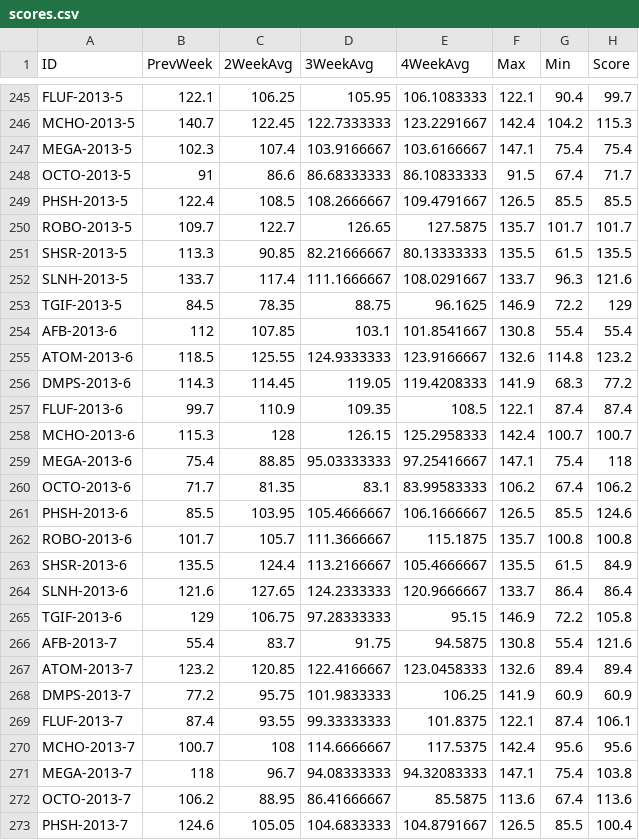
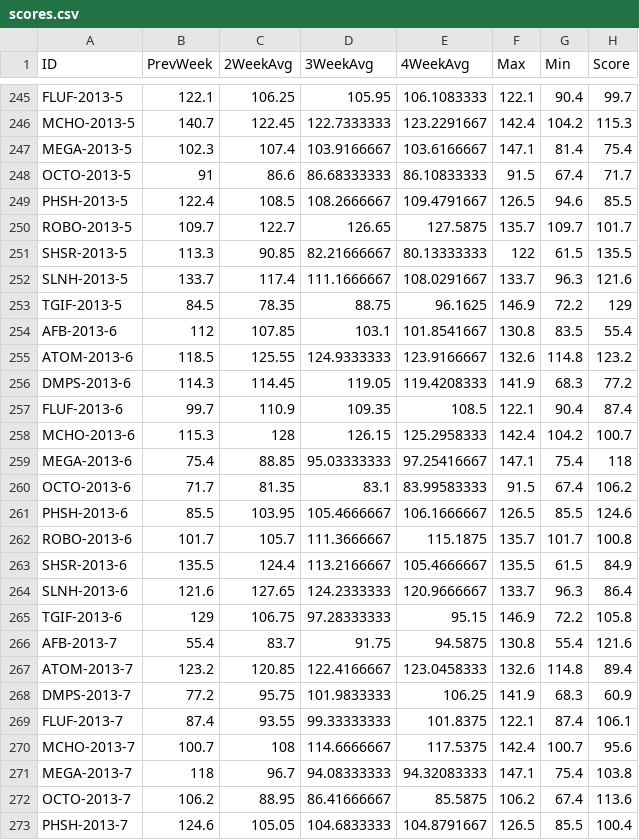
Before and after one commit to justinstephen/Bo-Knows-Code, a CSV file: scores.csv, drawn as a sheet; only a part is shown, gaps mark what is left out; the diff covers the shown part only.

```diff
--- a/scores.csv
+++ b/scores.csv
@@ -246,28 +246,28 @@ FLUF-2013-5,122.1,106.25,105.95,106.1083333,122.1,90.4,99.7
 MCHO-2013-5,140.7,122.45,122.7333333,123.2291667,142.4,104.2,115.3
-MEGA-2013-5,102.3,107.4,103.9166667,103.6166667,147.1,75.4,75.4
+MEGA-2013-5,102.3,107.4,103.9166667,103.6166667,147.1,81.4,75.4
 OCTO-2013-5,91,86.6,86.68333333,86.10833333,91.5,67.4,71.7
-PHSH-2013-5,122.4,108.5,108.2666667,109.4791667,126.5,85.5,85.5
-ROBO-2013-5,109.7,122.7,126.65,127.5875,135.7,101.7,101.7
-SHSR-2013-5,113.3,90.85,82.21666667,80.13333333,135.5,61.5,135.5
+PHSH-2013-5,122.4,108.5,108.2666667,109.4791667,126.5,94.6,85.5
+ROBO-2013-5,109.7,122.7,126.65,127.5875,135.7,109.7,101.7
+SHSR-2013-5,113.3,90.85,82.21666667,80.13333333,122,61.5,135.5
 SLNH-2013-5,133.7,117.4,111.1666667,108.0291667,133.7,96.3,121.6
 TGIF-2013-5,84.5,78.35,88.75,96.1625,146.9,72.2,129
-AFB-2013-6,112,107.85,103.1,101.8541667,130.8,55.4,55.4
+AFB-2013-6,112,107.85,103.1,101.8541667,130.8,83.5,55.4
 ATOM-2013-6,118.5,125.55,124.9333333,123.9166667,132.6,114.8,123.2
 DMPS-2013-6,114.3,114.45,119.05,119.4208333,141.9,68.3,77.2
-FLUF-2013-6,99.7,110.9,109.35,108.5,122.1,87.4,87.4
-MCHO-2013-6,115.3,128,126.15,125.2958333,142.4,100.7,100.7
+FLUF-2013-6,99.7,110.9,109.35,108.5,122.1,90.4,87.4
+MCHO-2013-6,115.3,128,126.15,125.2958333,142.4,104.2,100.7
 MEGA-2013-6,75.4,88.85,95.03333333,97.25416667,147.1,75.4,118
-OCTO-2013-6,71.7,81.35,83.1,83.99583333,106.2,67.4,106.2
+OCTO-2013-6,71.7,81.35,83.1,83.99583333,91.5,67.4,106.2
 PHSH-2013-6,85.5,103.95,105.4666667,106.1666667,126.5,85.5,124.6
-ROBO-2013-6,101.7,105.7,111.3666667,115.1875,135.7,100.8,100.8
+ROBO-2013-6,101.7,105.7,111.3666667,115.1875,135.7,101.7,100.8
 SHSR-2013-6,135.5,124.4,113.2166667,105.4666667,135.5,61.5,84.9
-SLNH-2013-6,121.6,127.65,124.2333333,120.9666667,133.7,86.4,86.4
+SLNH-2013-6,121.6,127.65,124.2333333,120.9666667,133.7,96.3,86.4
 TGIF-2013-6,129,106.75,97.28333333,95.15,146.9,72.2,105.8
 AFB-2013-7,55.4,83.7,91.75,94.5875,130.8,55.4,121.6
-ATOM-2013-7,123.2,120.85,122.4166667,123.0458333,132.6,89.4,89.4
-DMPS-2013-7,77.2,95.75,101.9833333,106.25,141.9,60.9,60.9
+ATOM-2013-7,123.2,120.85,122.4166667,123.0458333,132.6,114.8,89.4
+DMPS-2013-7,77.2,95.75,101.9833333,106.25,141.9,68.3,60.9
 FLUF-2013-7,87.4,93.55,99.33333333,101.8375,122.1,87.4,106.1
-MCHO-2013-7,100.7,108,114.6666667,117.5375,142.4,95.6,95.6
+MCHO-2013-7,100.7,108,114.6666667,117.5375,142.4,100.7,95.6
 MEGA-2013-7,118,96.7,94.08333333,94.32083333,147.1,75.4,103.8
-OCTO-2013-7,106.2,88.95,86.41666667,85.5875,113.6,67.4,113.6
+OCTO-2013-7,106.2,88.95,86.41666667,85.5875,106.2,67.4,113.6
 PHSH-2013-7,124.6,105.05,104.6833333,104.8791667,126.5,85.5,100.4
```
Also changed, not shown: 134 edited cells elsewhere in this file.
